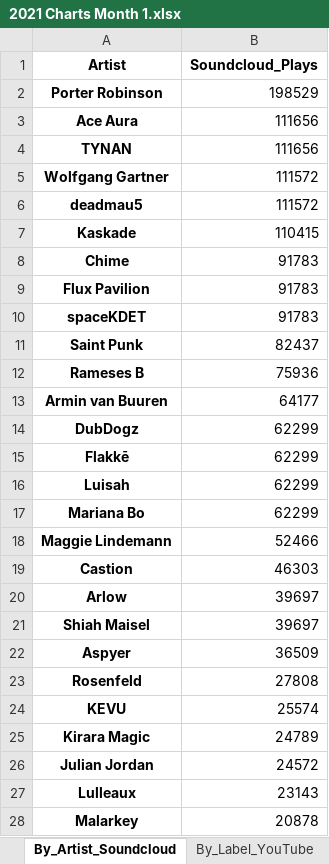
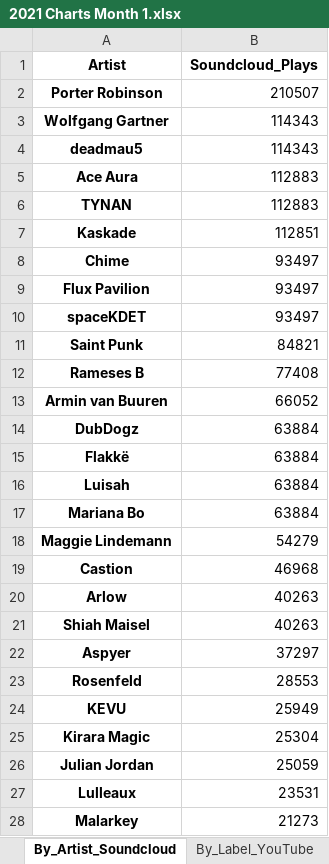
Before and after one commit to Dyl-M/music_charts, an Excel workbook: monthly_reports/monthly_data/2021 Charts Month 1.xlsx, sheet By_Artist_Soundcloud, drawn as a sheet; only a part is shown; values as stored, in another font and other column widths than the file's, no borders; removed rows and columns are numbered as before the commit, all else as after; the diff covers the shown part only; the diff names each change by its address in the sheet, - before the commit and + after, or states it on an @@ line.

```diff
--- a/monthly_reports/monthly_data/2021 Charts Month 1.xlsx (sheet By_Artist_Soundcloud)
+++ b/monthly_reports/monthly_data/2021 Charts Month 1.xlsx (sheet By_Artist_Soundcloud)
-B2 (Soundcloud_Plays): 198529
+B2 (Soundcloud_Plays): 210507
-row 3: Ace Aura | 111656
-row 4: TYNAN | 111656
-B3:B4 (Soundcloud_Plays): 111572
+B3:B4 (Soundcloud_Plays): 114343
+row 5: Ace Aura | 112883
+row 6: TYNAN | 112883
-B7 (Soundcloud_Plays): 110415
+B7 (Soundcloud_Plays): 112851
-B8:B10 (Soundcloud_Plays): 91783
+B8:B10 (Soundcloud_Plays): 93497
-B11 (Soundcloud_Plays): 82437
+B11 (Soundcloud_Plays): 84821
-B12 (Soundcloud_Plays): 75936
+B12 (Soundcloud_Plays): 77408
-B13 (Soundcloud_Plays): 64177
+B13 (Soundcloud_Plays): 66052
-B14 (Soundcloud_Plays): 62299
+B14 (Soundcloud_Plays): 63884
-row 15: Flakkē | 62299
+row 15: Flakkë | 63884
-B16:B17 (Soundcloud_Plays): 62299
+B16:B17 (Soundcloud_Plays): 63884
-B18 (Soundcloud_Plays): 52466
+B18 (Soundcloud_Plays): 54279
-B19 (Soundcloud_Plays): 46303
+B19 (Soundcloud_Plays): 46968
-B20:B21 (Soundcloud_Plays): 39697
+B20:B21 (Soundcloud_Plays): 40263
-B22 (Soundcloud_Plays): 36509
+B22 (Soundcloud_Plays): 37297
-B23 (Soundcloud_Plays): 27808
+B23 (Soundcloud_Plays): 28553
-B24 (Soundcloud_Plays): 25574
+B24 (Soundcloud_Plays): 25949
-B25 (Soundcloud_Plays): 24789
+B25 (Soundcloud_Plays): 25304
-B26 (Soundcloud_Plays): 24572
+B26 (Soundcloud_Plays): 25059
-B27 (Soundcloud_Plays): 23143
+B27 (Soundcloud_Plays): 23531
-B28 (Soundcloud_Plays): 20878
+B28 (Soundcloud_Plays): 21273
```
Also changed, not shown: 2 added rows, 2 removed rows and 36 edited cells elsewhere in this sheet, sheet By_Artist_YouTube, sheet By_Track_YouTube, sheet By_Track_Soundcloud, sheet By_Label_YouTube, sheet By_Label_Soundcloud, sheet By_Artist_1001Tracklists, 2 more sheets, files/2021 Charts IN.xlsx, files/2021 Charts OUT All Time.xlsx, 6 other files.
